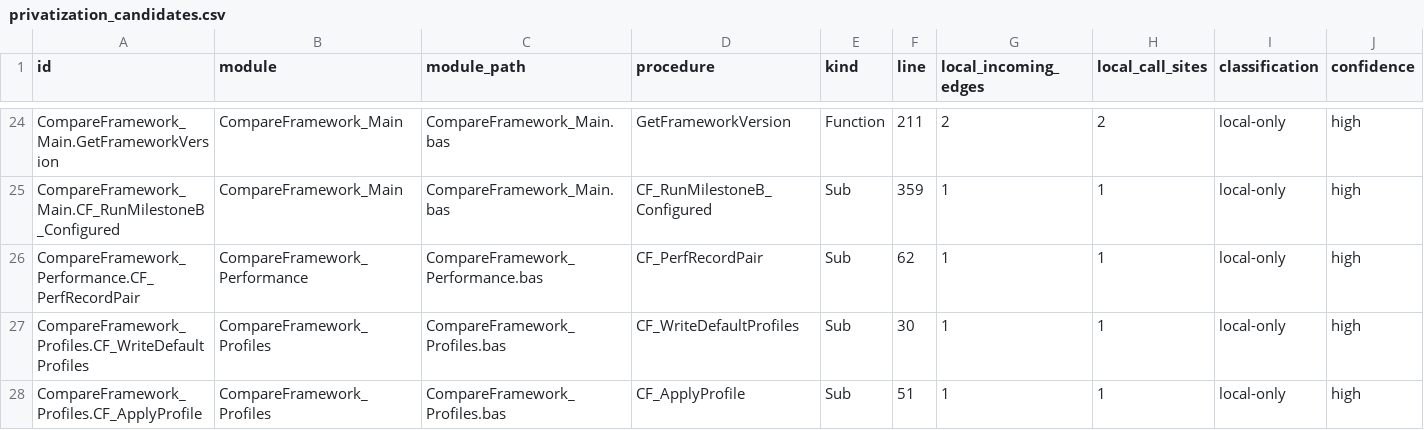
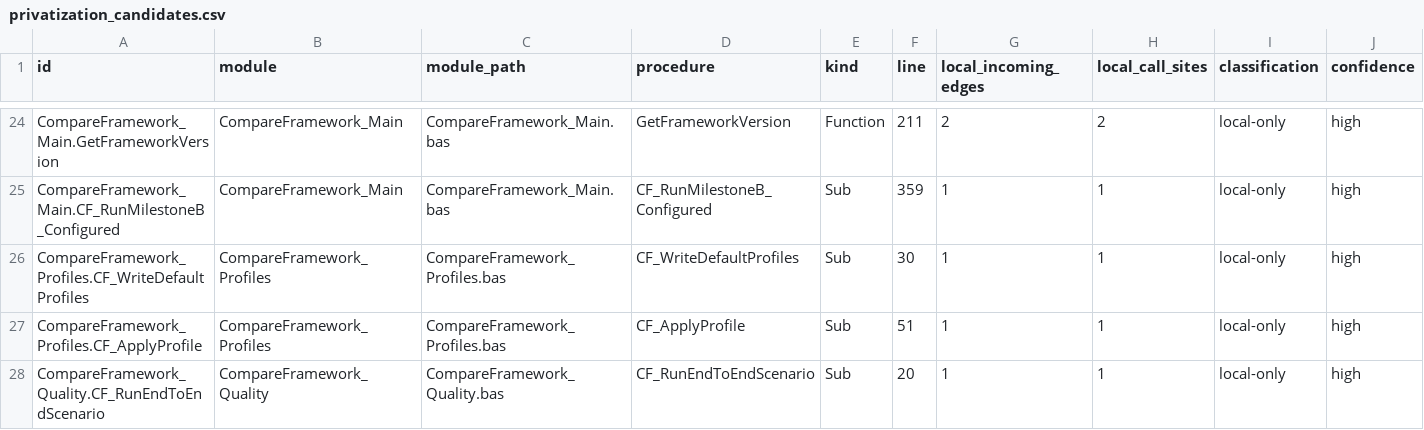
Before and after one commit to sduh/CompareFramework, a CSV file: build/architecture/privatization_candidates.csv, drawn as a sheet; only a part is shown, gaps mark what is left out; the shorter side is filled out with more unchanged rows; rows hold the shown columns only; the diff names each change by its address in the sheet, - before the commit and + after, or states it on an @@ line.

```diff
--- a/build/architecture/privatization_candidates.csv
+++ b/build/architecture/privatization_candidates.csv
-row 26: CompareFramework_Performance.CF_PerfRecordPair | CompareFramework_Performance | CompareFramework_Performance.bas | CF_PerfRecordPair | Sub | 62 | 1 | 1 | local-only | high
```
Also changed, not shown: build/architecture/modules.csv, build/architecture/procedures.csv, 13 other files.
